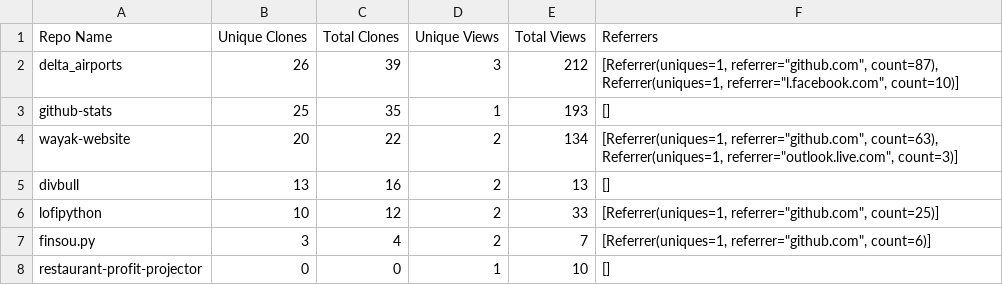
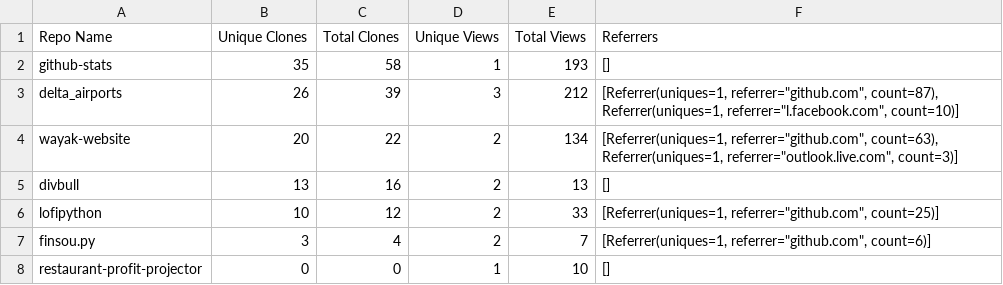
Before and after one commit to erickbytes/github-stats, a CSV file: Github_Traffic_2023-12-02.csv, drawn as a sheet; removed rows and columns are numbered as before the commit, all else as after; the diff names each change by its address in the sheet, - before the commit and + after, or states it on an @@ line.

```diff
--- a/Github_Traffic_2023-12-02.csv
+++ b/Github_Traffic_2023-12-02.csv
+row 2: github-stats | 35 | 58 | 1 | 193 | []
-row 3: github-stats | 25 | 35 | 1 | 193 | []
```
Also changed, not shown: 1 other file.
